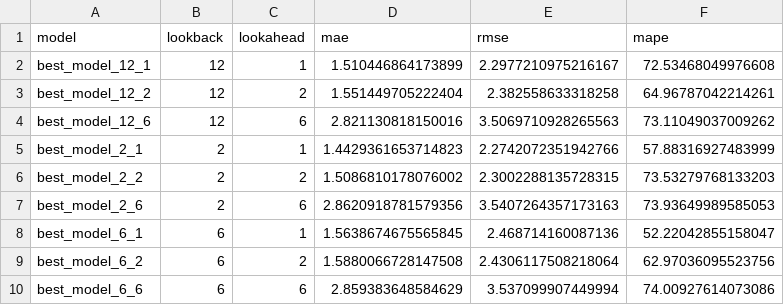
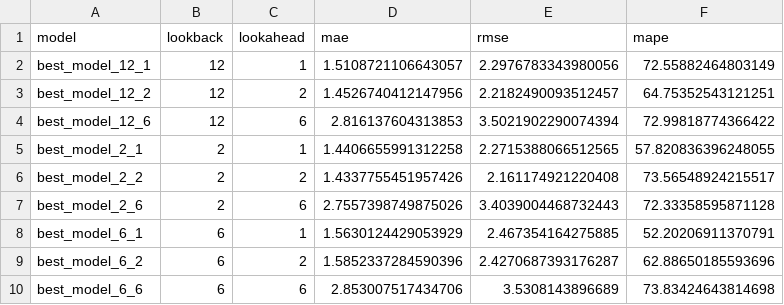
Before and after one commit to JanaJankovic/local-stlf, a CSV file: cnn-lstm/results_lf.csv, drawn as a sheet.

Commit message:
update: cnn-lstm results

```diff
--- a/cnn-lstm/results_lf.csv
+++ b/cnn-lstm/results_lf.csv
@@ -1,10 +1,10 @@
 model,lookback,lookahead,mae,rmse,mape
-best_model_12_1,12,1,1.510446864173899,2.2977210975216167,72.53468049976608
-best_model_12_2,12,2,1.551449705222404,2.382558633318258,64.96787042214261
-best_model_12_6,12,6,2.821130818150016,3.5069710928265563,73.11049037009262
-best_model_2_1,2,1,1.4429361653714823,2.2742072351942766,57.88316927483999
-best_model_2_2,2,2,1.5086810178076002,2.3002288135728315,73.53279768133203
-best_model_2_6,2,6,2.8620918781579356,3.5407264357173163,73.93649989585053
-best_model_6_1,6,1,1.5638674675565845,2.468714160087136,52.22042855158047
-best_model_6_2,6,2,1.5880066728147508,2.4306117508218064,62.97036095523756
-best_model_6_6,6,6,2.859383648584629,3.537099907449994,74.00927614073086
+best_model_12_1,12,1,1.5108721106643057,2.2976783343980056,72.55882464803149
+best_model_12_2,12,2,1.4526740412147956,2.2182490093512457,64.75352543121251
+best_model_12_6,12,6,2.816137604313853,3.5021902290074394,72.99818774366422
+best_model_2_1,2,1,1.4406655991312258,2.2715388066512565,57.820836396248055
+best_model_2_2,2,2,1.4337755451957426,2.161174921220408,73.56548924215517
+best_model_2_6,2,6,2.7557398749875026,3.4039004468732443,72.33358595871128
+best_model_6_1,6,1,1.5630124429053929,2.467354164275885,52.20206911370791
+best_model_6_2,6,2,1.5852337284590396,2.4270687393176287,62.88650185593696
+best_model_6_6,6,6,2.853007517434706,3.5308143896689,73.83424643814698
```
